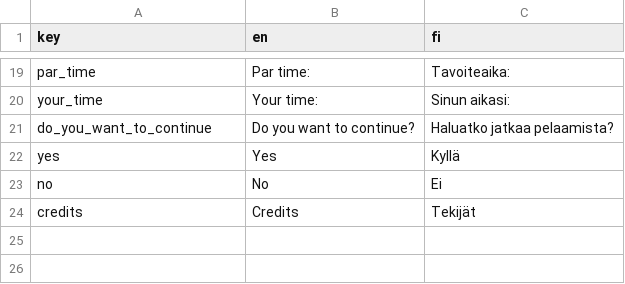
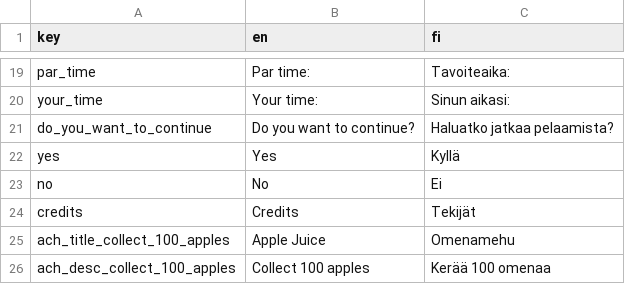
Before and after one commit to tanelirautio/platformer, a CSV file: Assets/Resources/localization.csv, drawn as a sheet; only a part is shown, gaps mark what is left out; the diff names each change by its address in the sheet, - before the commit and + after, or states it on an @@ line.

```diff
--- a/Assets/Resources/localization.csv
+++ b/Assets/Resources/localization.csv
+row 25: ach_title_collect_100_apples | Apple Juice | Omenamehu
+row 26: ach_desc_collect_100_apples | Collect 100 apples | Kerää 100 omenaa
```
Also changed, not shown: 51 other files.
